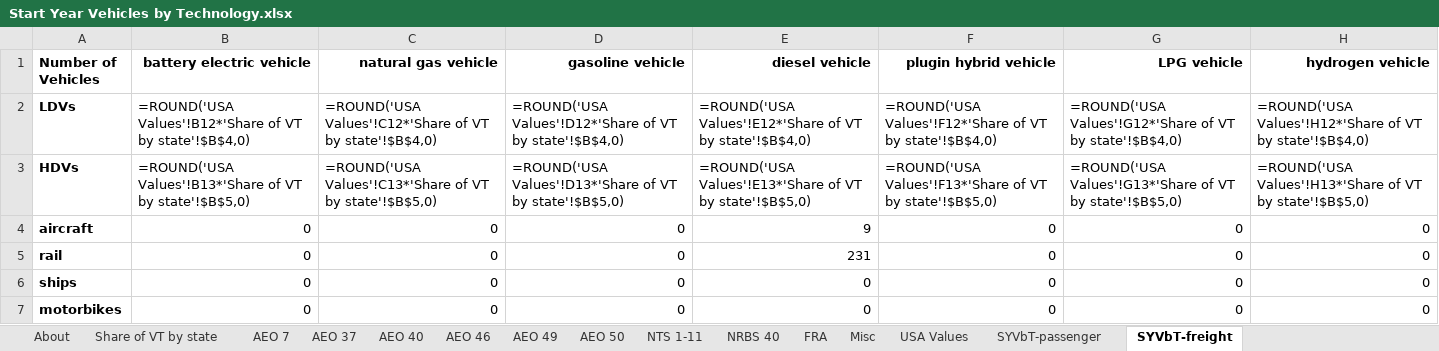
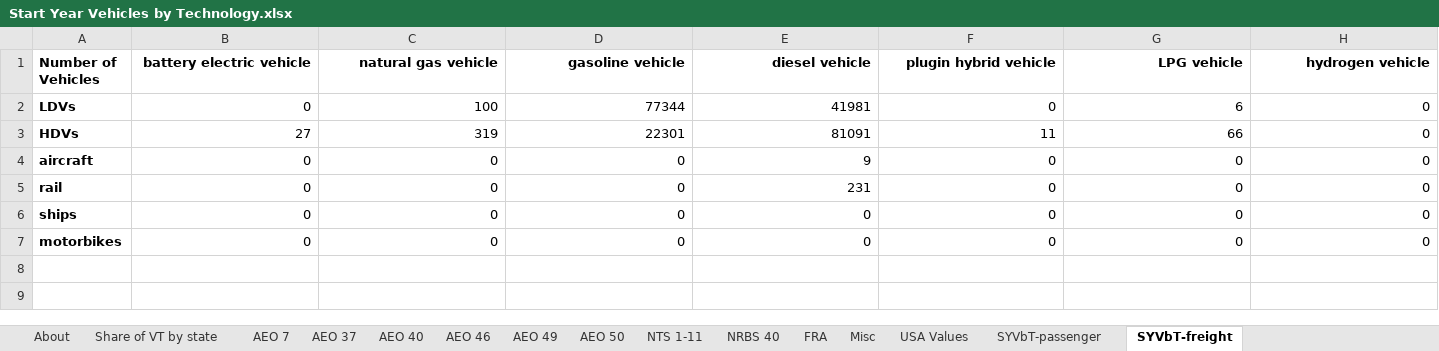
Before and after one commit to EnergyInnovation/eps-nevada, an Excel workbook: InputData/trans/SYVbT/Start Year Vehicles by Technology.xlsx, sheet SYVbT-freight, drawn as a sheet; values as stored, in another font and other column widths than the file's, no borders; formulas without a stored value are shown as written; the diff names each change by its address in the sheet, - before the commit and + after, or states it on an @@ line.

```diff
--- a/InputData/trans/SYVbT/Start Year Vehicles by Technology.xlsx (sheet SYVbT-freight)
+++ b/InputData/trans/SYVbT/Start Year Vehicles by Technology.xlsx (sheet SYVbT-freight)
-B2 (battery electric vehicle): =ROUND('USA Values'!B12*'Share of VT by state'!$B$4,0)
+B2 (battery electric vehicle): 0
-C2 (natural gas vehicle): =ROUND('USA Values'!C12*'Share of VT by state'!$B$4,0)
+C2 (natural gas vehicle): 100
-D2 (gasoline vehicle): =ROUND('USA Values'!D12*'Share of VT by state'!$B$4,0)
+D2 (gasoline vehicle): 77344
-E2 (diesel vehicle): =ROUND('USA Values'!E12*'Share of VT by state'!$B$4,0)
+E2 (diesel vehicle): 41981
-F2 (plugin hybrid vehicle): =ROUND('USA Values'!F12*'Share of VT by state'!$B$4,0)
+F2 (plugin hybrid vehicle): 0
-G2 (LPG vehicle): =ROUND('USA Values'!G12*'Share of VT by state'!$B$4,0)
+G2 (LPG vehicle): 6
-H2 (hydrogen vehicle): =ROUND('USA Values'!H12*'Share of VT by state'!$B$4,0)
+H2 (hydrogen vehicle): 0
-B3 (battery electric vehicle): =ROUND('USA Values'!B13*'Share of VT by state'!$B$5,0)
+B3 (battery electric vehicle): 27
-C3 (natural gas vehicle): =ROUND('USA Values'!C13*'Share of VT by state'!$B$5,0)
+C3 (natural gas vehicle): 319
-D3 (gasoline vehicle): =ROUND('USA Values'!D13*'Share of VT by state'!$B$5,0)
+D3 (gasoline vehicle): 22301
-E3 (diesel vehicle): =ROUND('USA Values'!E13*'Share of VT by state'!$B$5,0)
+E3 (diesel vehicle): 81091
-F3 (plugin hybrid vehicle): =ROUND('USA Values'!F13*'Share of VT by state'!$B$5,0)
+F3 (plugin hybrid vehicle): 11
-G3 (LPG vehicle): =ROUND('USA Values'!G13*'Share of VT by state'!$B$5,0)
+G3 (LPG vehicle): 66
-H3 (hydrogen vehicle): =ROUND('USA Values'!H13*'Share of VT by state'!$B$5,0)
+H3 (hydrogen vehicle): 0
```
Also changed, not shown: sheet SYVbT-passenger, 1 other file.
